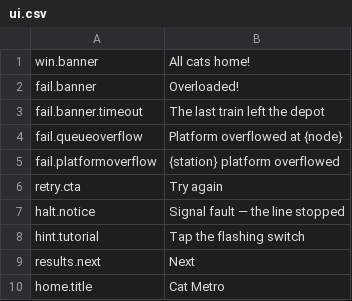
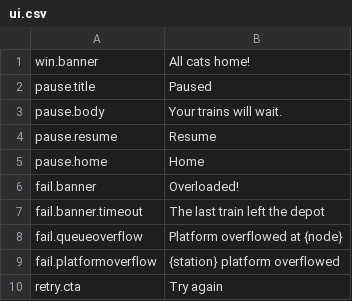
Before and after one commit to sushidoescode/cat-metro-app, a CSV file: unity/Assets/Resources/Strings/ui.csv, drawn as a sheet; only a part is shown; the shorter side is filled out with more unchanged rows; the diff names each change by its address in the sheet, - before the commit and + after, or states it on an @@ line.

Commit message:
Add gameplay pause and Home navigation with failure mood

```diff
--- a/unity/Assets/Resources/Strings/ui.csv
+++ b/unity/Assets/Resources/Strings/ui.csv
+row 2: pause.title | Paused
+row 3: pause.body | Your trains will wait.
+row 4: pause.resume | Resume
+row 5: pause.home | Home
```
Also changed, not shown: 17 other files.
